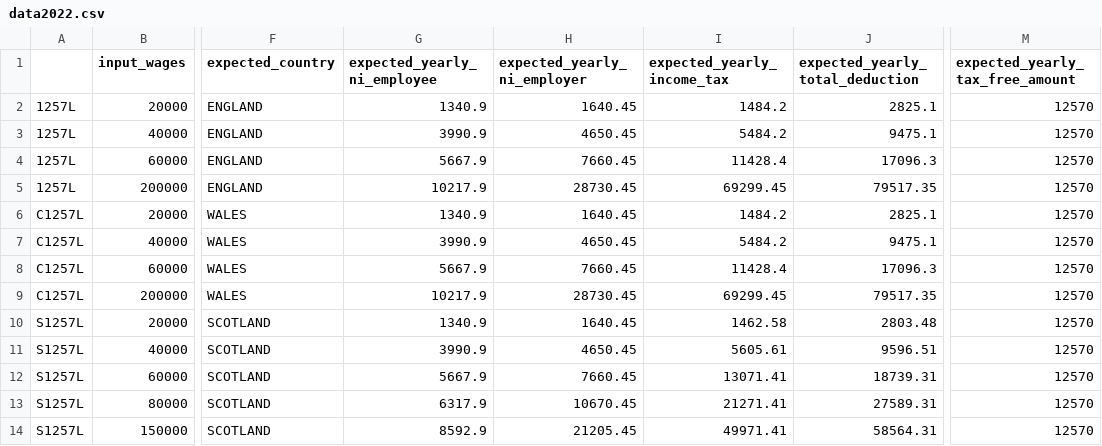
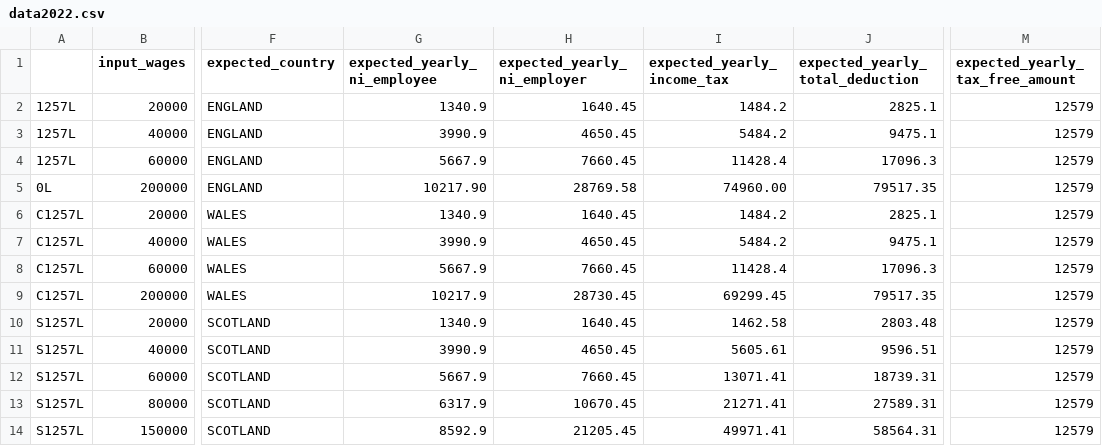
Before and after one commit to hmrc/tax-kalculator, a CSV file: src/jvmTest/resources/data2022.csv, drawn as a sheet; only a part is shown, gaps mark what is left out; the diff names each change by its address in the sheet, - before the commit and + after, or states it on an @@ line.

```diff
--- a/src/jvmTest/resources/data2022.csv
+++ b/src/jvmTest/resources/data2022.csv
-M2:M14 (expected_yearly_tax_free_amount): 12570
+M2:M14 (expected_yearly_tax_free_amount): 12579
-A5: 1257L
+A5: 0L
-G5 (expected_yearly_ni_employee): 10217.9
+G5 (expected_yearly_ni_employee): 10217.90
-H5 (expected_yearly_ni_employer): 28730.45
+H5 (expected_yearly_ni_employer): 28769.58
-I5 (expected_yearly_income_tax): 69299.45
+I5 (expected_yearly_income_tax): 74960.00
```
Also changed, not shown: src/jvmTest/resources/data2020.csv, src/jvmTest/resources/data2021.csv, 4 other files.
